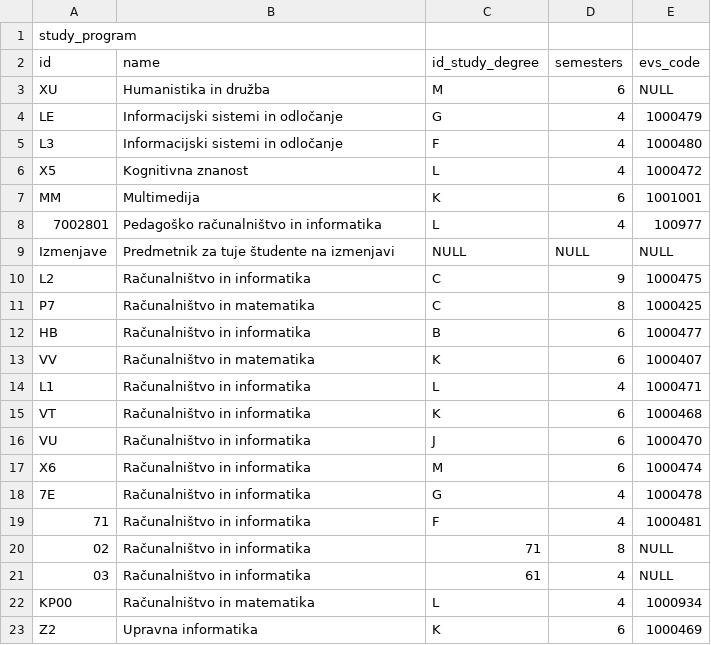
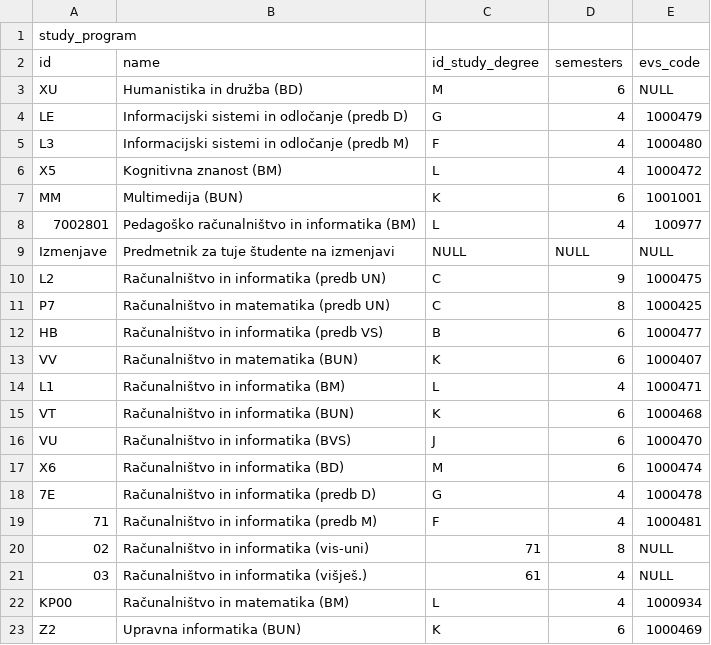
Before and after one commit to matejklemen/sis-backend, a CSV file: entities/src/main/resources/4-studijski-programi.csv, drawn as a sheet.

Commit message:
Added Study year to CodelistSource; Updated study programs to distinguish between different study programs with same name; Added more study years to init-db.sql;

```diff
--- a/entities/src/main/resources/4-studijski-programi.csv
+++ b/entities/src/main/resources/4-studijski-programi.csv
@@ -2,22 +2,22 @@ study_program
 id;name;id_study_degree;semesters;evs_code
-XU;Humanistika in družba;M;6;NULL
-LE;Informacijski sistemi in odločanje;G;4;1000479
-L3;Informacijski sistemi in odločanje;F;4;1000480
-X5;Kognitivna znanost;L;4;1000472
-MM;Multimedija;K;6;1001001
-7002801;Pedagoško računalništvo in informatika;L;4;100977
+XU;Humanistika in družba (BD);M;6;NULL
+LE;Informacijski sistemi in odločanje (predb D);G;4;1000479
+L3;Informacijski sistemi in odločanje (predb M);F;4;1000480
+X5;Kognitivna znanost (BM);L;4;1000472
+MM;Multimedija (BUN);K;6;1001001
+7002801;Pedagoško računalništvo in informatika (BM);L;4;100977
 Izmenjave;Predmetnik za tuje študente na izmenjavi;NULL;NULL;NULL
-L2;Računalništvo in informatika;C;9;1000475
-P7;Računalništvo in matematika;C;8;1000425
-HB;Računalništvo in informatika;B;6;1000477
-VV;Računalništvo in matematika;K;6;1000407
-L1;Računalništvo in informatika;L;4;1000471
-VT;Računalništvo in informatika;K;6;1000468
-VU;Računalništvo in informatika;J;6;1000470
-X6;Računalništvo in informatika;M;6;1000474
-7E;Računalništvo in informatika;G;4;1000478
-71;Računalništvo in informatika;F;4;1000481
-02;Računalništvo in informatika;71;8;NULL
-03;Računalništvo in informatika;61;4;NULL
-KP00;Računalništvo in matematika;L;4;1000934
-Z2;Upravna informatika;K;6;1000469
+L2;Računalništvo in informatika (predb UN);C;9;1000475
+P7;Računalništvo in matematika (predb UN);C;8;1000425
+HB;Računalništvo in informatika (predb VS);B;6;1000477
+VV;Računalništvo in matematika (BUN);K;6;1000407
+L1;Računalništvo in informatika (BM);L;4;1000471
+VT;Računalništvo in informatika (BUN);K;6;1000468
+VU;Računalništvo in informatika (BVS);J;6;1000470
+X6;Računalništvo in informatika (BD);M;6;1000474
+7E;Računalništvo in informatika (predb D);G;4;1000478
+71;Računalništvo in informatika (predb M);F;4;1000481
+02;Računalništvo in informatika (vis-uni);71;8;NULL
+03;Računalništvo in informatika (višješ.);61;4;NULL
+KP00;Računalništvo in matematika (BM);L;4;1000934
+Z2;Upravna informatika (BUN);K;6;1000469
```
Also changed, not shown: 5 other files.
